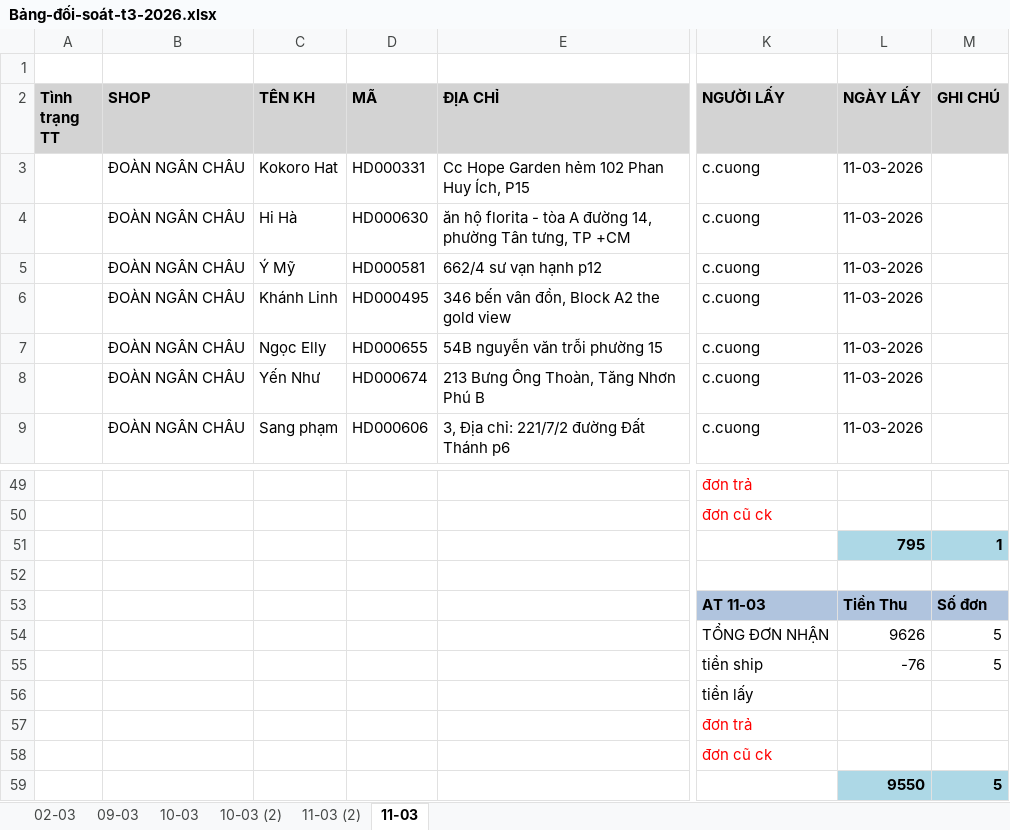
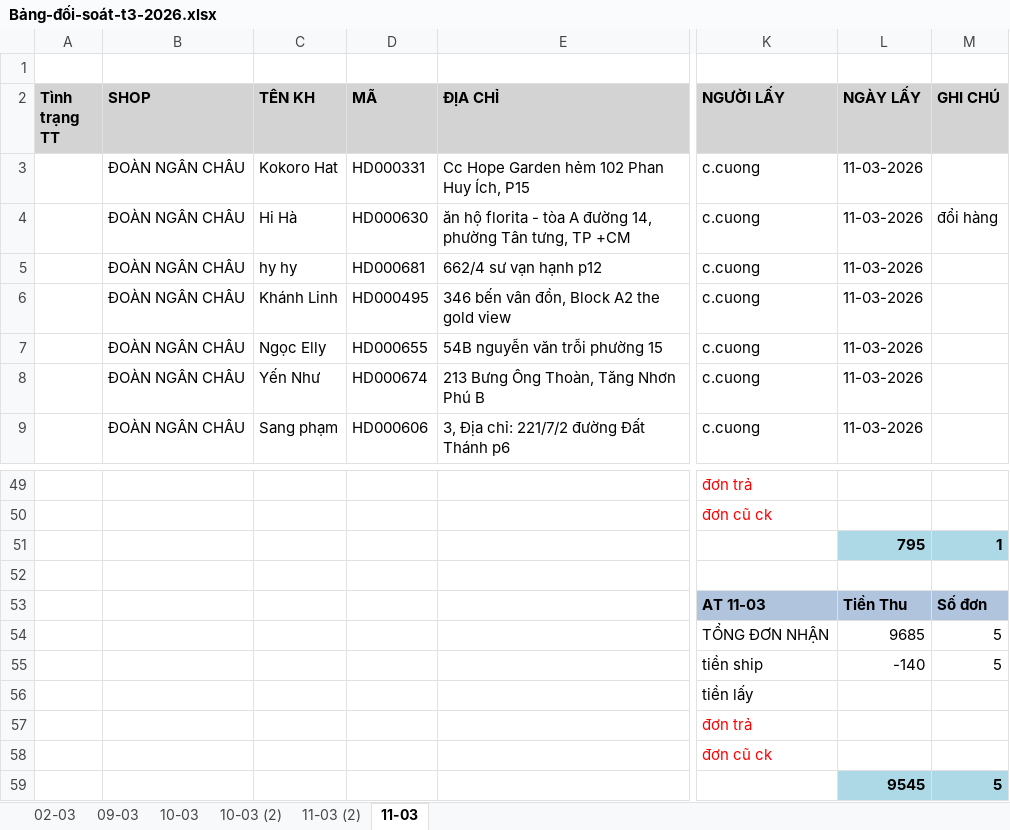
Before and after one commit to UIT19520358/TextExtractorTool, an Excel workbook: data/Mar/Bảng-đối-soát-t3-2026.xlsx, sheet 11-03, drawn as a sheet; only a part is shown, gaps mark what is left out; values as stored, in another font and other column widths than the file's, no borders; the diff covers the shown part only; the diff names each change by its address in the sheet, - before the commit and + after, or states it on an @@ line.

```diff
--- a/data/Mar/Bảng-đối-soát-t3-2026.xlsx (sheet 11-03)
+++ b/data/Mar/Bảng-đối-soát-t3-2026.xlsx (sheet 11-03)
-M4 (GHI CHÚ): (empty)
+M4 (GHI CHÚ): đổi hàng
-C5 (TÊN KH): Ý Mỹ
+C5 (TÊN KH): hy hy
-D5 (MÃ): HD000581
+D5 (MÃ): HD000681
-L54 (NGÀY LẤY): 9626
+L54 (NGÀY LẤY): 9685
-L55 (NGÀY LẤY): -76
+L55 (NGÀY LẤY): -140
-L59 (NGÀY LẤY): 9550
+L59 (NGÀY LẤY): 9545
```
Also changed, not shown: 28 edited cells and cell formats elsewhere in this sheet, data/Mar/11-03-2026/NGAY 11-3.xlsx, 5 other files.
